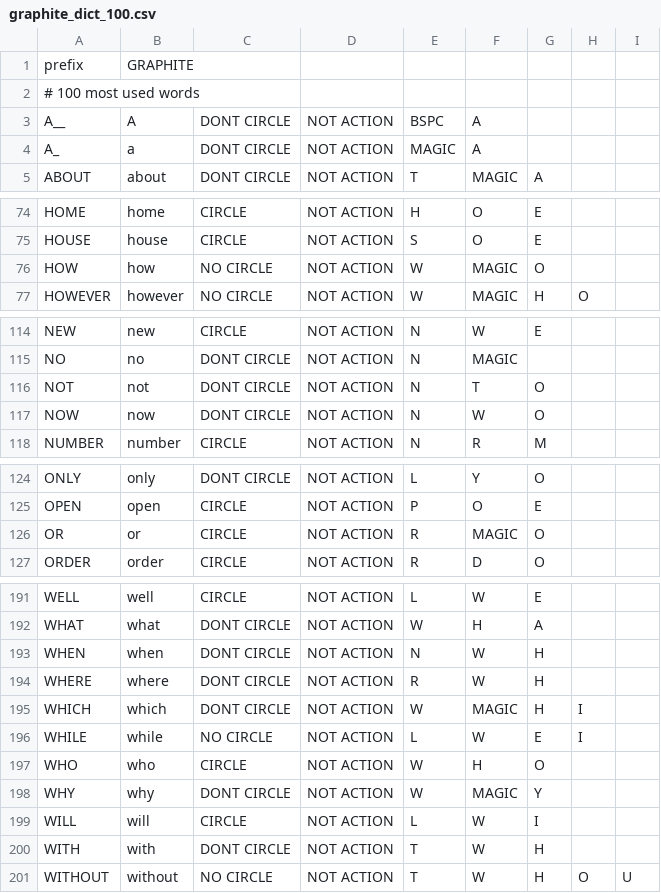
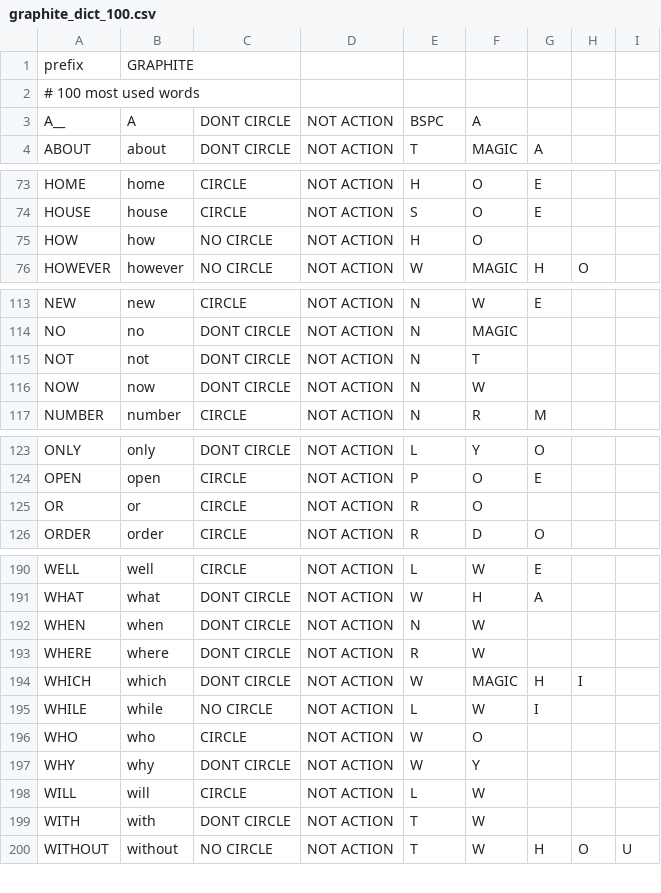
Before and after one commit to arkanoryn/qmk_keyboards, a CSV file: users/v1/scripts/generator/definitions/graphite_dict_100.csv, drawn as a sheet; only a part is shown, gaps mark what is left out; the diff covers the shown part only.

```diff
--- a/users/v1/scripts/generator/definitions/graphite_dict_100.csv
+++ b/users/v1/scripts/generator/definitions/graphite_dict_100.csv
@@ -3,3 +3,2 @@ prefix,GRAPHITE
 A__,"A",DONT CIRCLE,NOT ACTION,BSPC,A
-A_,"a",DONT CIRCLE,NOT ACTION,MAGIC,A
 ABOUT,"about",DONT CIRCLE,NOT ACTION,T,MAGIC,A
@@ -75,3 +74,3 @@ HOME,"home",CIRCLE,NOT ACTION,H,O,E
 HOUSE,"house",CIRCLE,NOT ACTION,S,O,E
-HOW,"how",NO CIRCLE,NOT ACTION,W,MAGIC,O
+HOW,"how",NO CIRCLE,NOT ACTION,H,O
 HOWEVER,"however",NO CIRCLE,NOT ACTION,W,MAGIC,H,O
@@ -115,4 +114,4 @@ NEW,"new",CIRCLE,NOT ACTION,N,W,E
 NO,"no",DONT CIRCLE,NOT ACTION,N,MAGIC
-NOT,"not",DONT CIRCLE,NOT ACTION,N,T,O
-NOW,"now",DONT CIRCLE,NOT ACTION,N,W,O
+NOT,"not",DONT CIRCLE,NOT ACTION,N,T
+NOW,"now",DONT CIRCLE,NOT ACTION,N,W
 NUMBER,"number",CIRCLE,NOT ACTION,N,R,M
@@ -125,3 +124,3 @@ ONLY,"only",DONT CIRCLE,NOT ACTION,L,Y,O
 OPEN,"open",CIRCLE,NOT ACTION,P,O,E
-OR,"or",CIRCLE,NOT ACTION,R,MAGIC,O
+OR,"or",CIRCLE,NOT ACTION,R,O
 ORDER,"order",CIRCLE,NOT ACTION,R,D,O
@@ -192,10 +191,10 @@ WELL,"well",CIRCLE, NOT ACTION,L,W,E
 WHAT,"what",DONT CIRCLE,NOT ACTION,W,H,A
-WHEN,"when",DONT CIRCLE,NOT ACTION,N,W,H
-WHERE,"where",DONT CIRCLE,NOT ACTION,R,W,H
+WHEN,"when",DONT CIRCLE,NOT ACTION,N,W
+WHERE,"where",DONT CIRCLE,NOT ACTION,R,W
 WHICH,"which",DONT CIRCLE,NOT ACTION,W,MAGIC,H,I
-WHILE,"while",NO CIRCLE,NOT ACTION,L,W,E,I
-WHO,"who",CIRCLE,NOT ACTION,W,H,O
-WHY,"why",DONT CIRCLE,NOT ACTION,W,MAGIC,Y
-WILL,"will",CIRCLE,NOT ACTION,L,W,I
-WITH,"with",DONT CIRCLE,NOT ACTION,T,W,H
+WHILE,"while",NO CIRCLE,NOT ACTION,L,W,I
+WHO,"who",CIRCLE,NOT ACTION,W,O
+WHY,"why",DONT CIRCLE,NOT ACTION,W,Y
+WILL,"will",CIRCLE,NOT ACTION,L,W
+WITH,"with",DONT CIRCLE,NOT ACTION,T,W
 WITHOUT,"without",NO CIRCLE,NOT ACTION,T,W,H,O,U
```
Also changed, not shown: 3 edited cells elsewhere in this file, users/v1/scripts/generator/definitions/graphite_cmd.csv, users/v1/scripts/generator/definitions/graphite_dict_1000.csv, 53 other files.
